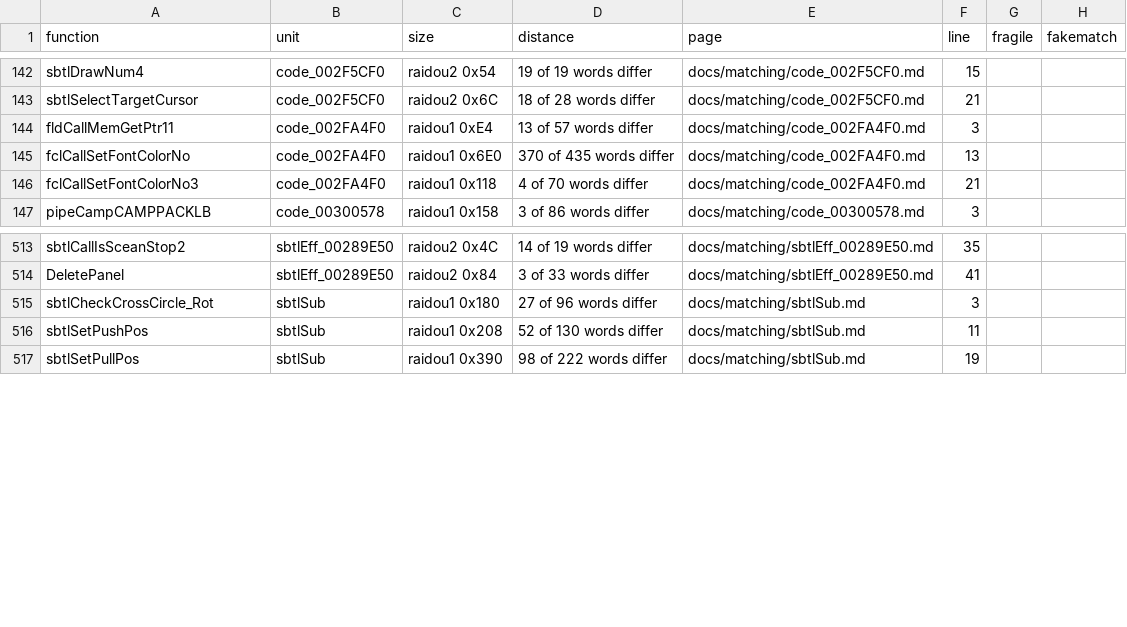
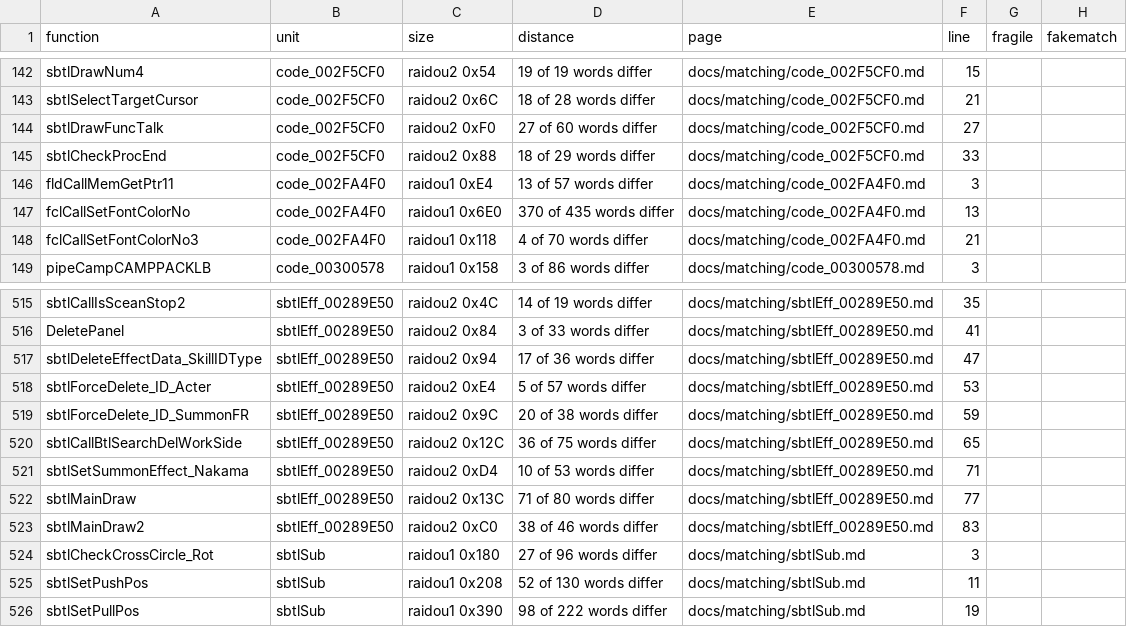
Before and after one commit to Megami-Decomps/raidou-decomp, a TSV file: docs/matching/INDEX.tsv, drawn as a sheet; only a part is shown, gaps mark what is left out; the diff names each change by its address in the sheet, - before the commit and + after, or states it on an @@ line.

Commit message:
Add R2-C3 batch part 2 (16 match, 9 non-matching)

```diff
--- a/docs/matching/INDEX.tsv
+++ b/docs/matching/INDEX.tsv
+row 144: sbtlDrawFuncTalk | code_002F5CF0 | raidou2 0xF0 | 27 of 60 words differ | docs/matching/code_002F5CF0.md | 27
+row 145: sbtlCheckProcEnd | code_002F5CF0 | raidou2 0x88 | 18 of 29 words differ | docs/matching/code_002F5CF0.md | 33
+row 517: sbtlDeleteEffectData_SkillIDType | sbtlEff_00289E50 | raidou2 0x94 | 17 of 36 words differ | docs/matching/sbtlEff_00289E50.md | 47
+row 518: sbtlForceDelete_ID_Acter | sbtlEff_00289E50 | raidou2 0xE4 | 5 of 57 words differ | docs/matching/sbtlEff_00289E50.md | 53
+row 519: sbtlForceDelete_ID_SummonFR | sbtlEff_00289E50 | raidou2 0x9C | 20 of 38 words differ | docs/matching/sbtlEff_00289E50.md | 59
+row 520: sbtlCallBtlSearchDelWorkSide | sbtlEff_00289E50 | raidou2 0x12C | 36 of 75 words differ | docs/matching/sbtlEff_00289E50.md | 65
+row 521: sbtlSetSummonEffect_Nakama | sbtlEff_00289E50 | raidou2 0xD4 | 10 of 53 words differ | docs/matching/sbtlEff_00289E50.md | 71
+row 522: sbtlMainDraw | sbtlEff_00289E50 | raidou2 0x13C | 71 of 80 words differ | docs/matching/sbtlEff_00289E50.md | 77
+row 523: sbtlMainDraw2 | sbtlEff_00289E50 | raidou2 0xC0 | 38 of 46 words differ | docs/matching/sbtlEff_00289E50.md | 83
```
Also changed, not shown: 13 other files.
